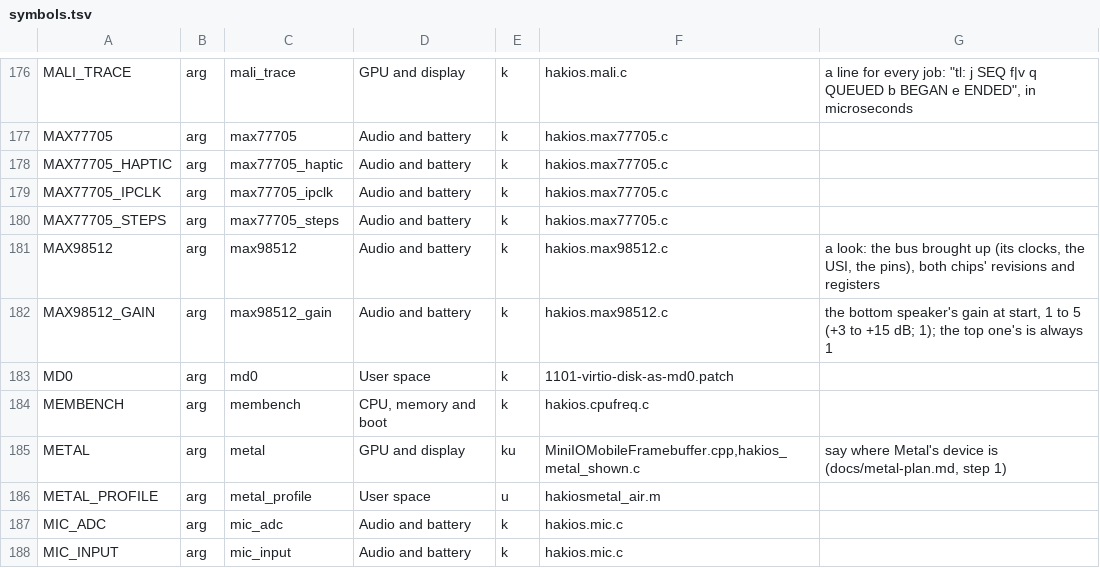
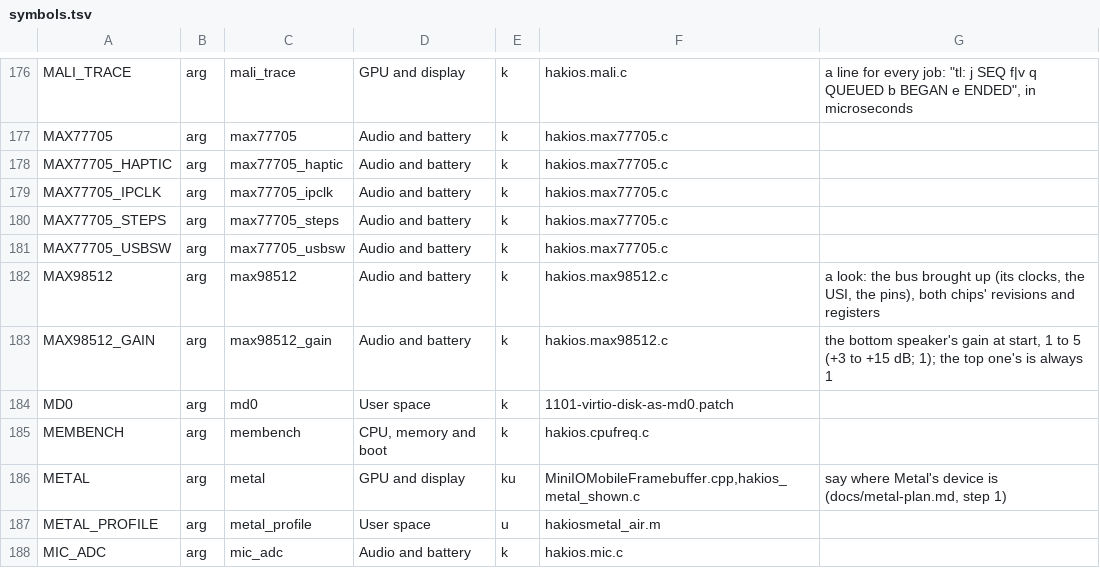
Before and after one commit to Scion-Project/hackios-xnu-kernel, a TSV file: configs/symbols.tsv, drawn as a sheet; only a part is shown, gaps mark what is left out; the shorter side is filled out with more unchanged rows.

```diff
--- a/configs/symbols.tsv
+++ b/configs/symbols.tsv
@@ -180,2 +180,3 @@ MAX77705_IPCLK	arg	max77705_ipclk	Audio and battery	k	hakios.max77705.c
 MAX77705_STEPS	arg	max77705_steps	Audio and battery	k	hakios.max77705.c	
+MAX77705_USBSW	arg	max77705_usbsw	Audio and battery	k	hakios.max77705.c	
 MAX98512	arg	max98512	Audio and battery	k	hakios.max98512.c	a look: the bus brought up (its clocks, the USI, the pins), both chips' revisions and registers
```
Also changed, not shown: 8 other files.
